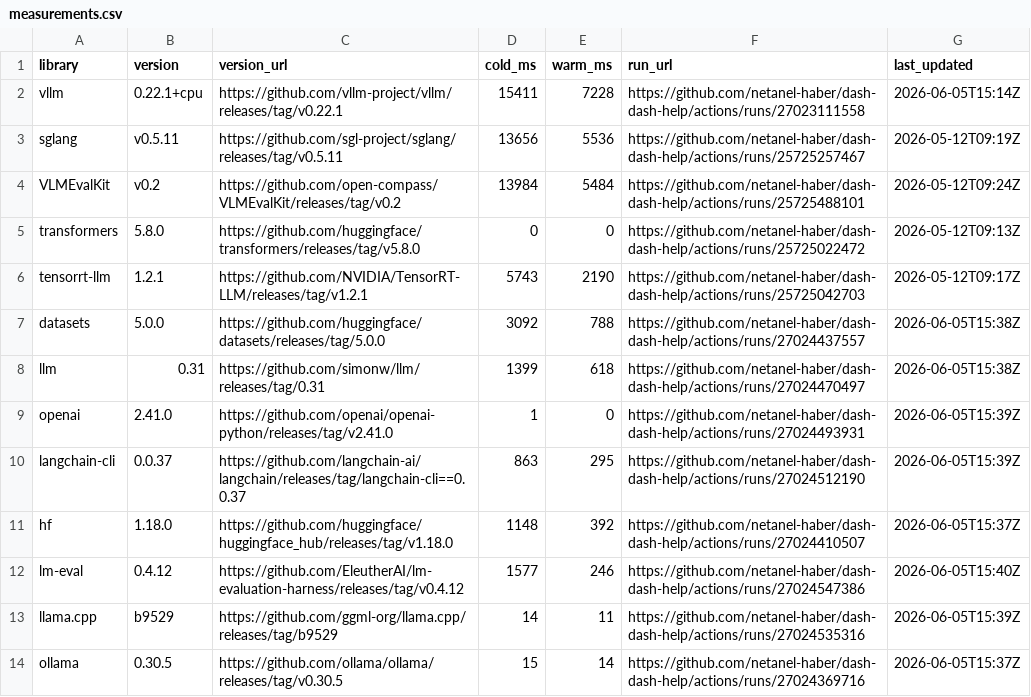
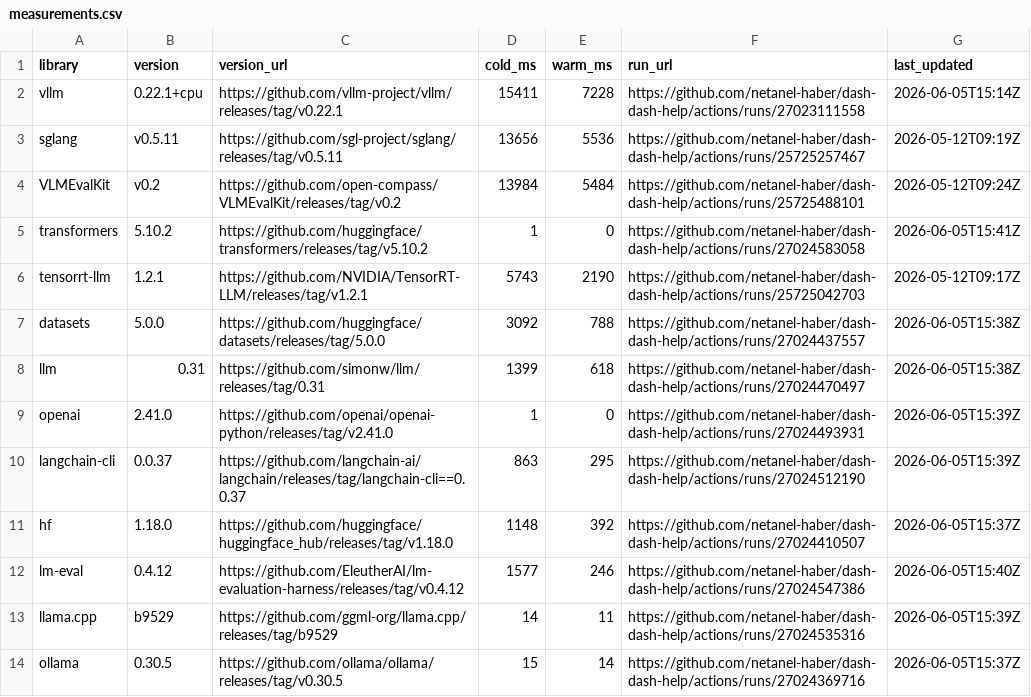
Before and after one commit to netanel-haber/dash-dash-help, a CSV file: measurements.csv, drawn as a sheet.

```diff
--- a/measurements.csv
+++ b/measurements.csv
@@ -4,3 +4,3 @@ sglang,v0.5.11,https://github.com/sgl-project/sglang/releases/tag/v0.5.11,13656,
 VLMEvalKit,v0.2,https://github.com/open-compass/VLMEvalKit/releases/tag/v0.2,13984,5484,https://github.com/netanel-haber/dash-dash-help/actions/runs/25725488101,2026-05-12T09:24Z
-transformers,5.8.0,https://github.com/huggingface/transformers/releases/tag/v5.8.0,0,0,https://github.com/netanel-haber/dash-dash-help/actions/runs/25725022472,2026-05-12T09:13Z
+transformers,5.10.2,https://github.com/huggingface/transformers/releases/tag/v5.10.2,1,0,https://github.com/netanel-haber/dash-dash-help/actions/runs/27024583058,2026-06-05T15:41Z
 tensorrt-llm,1.2.1,https://github.com/NVIDIA/TensorRT-LLM/releases/tag/v1.2.1,5743,2190,https://github.com/netanel-haber/dash-dash-help/actions/runs/25725042703,2026-05-12T09:17Z
```
Also changed, not shown: 1 other file.
